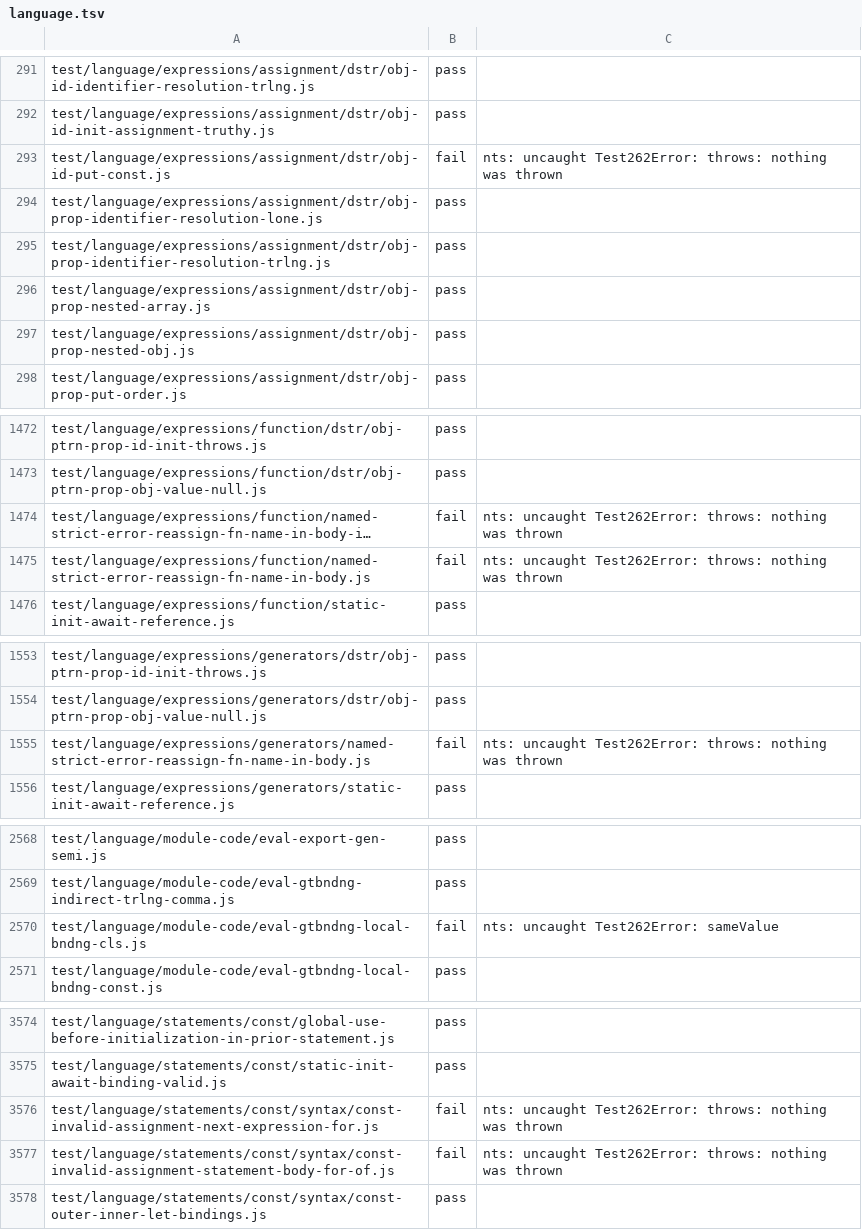
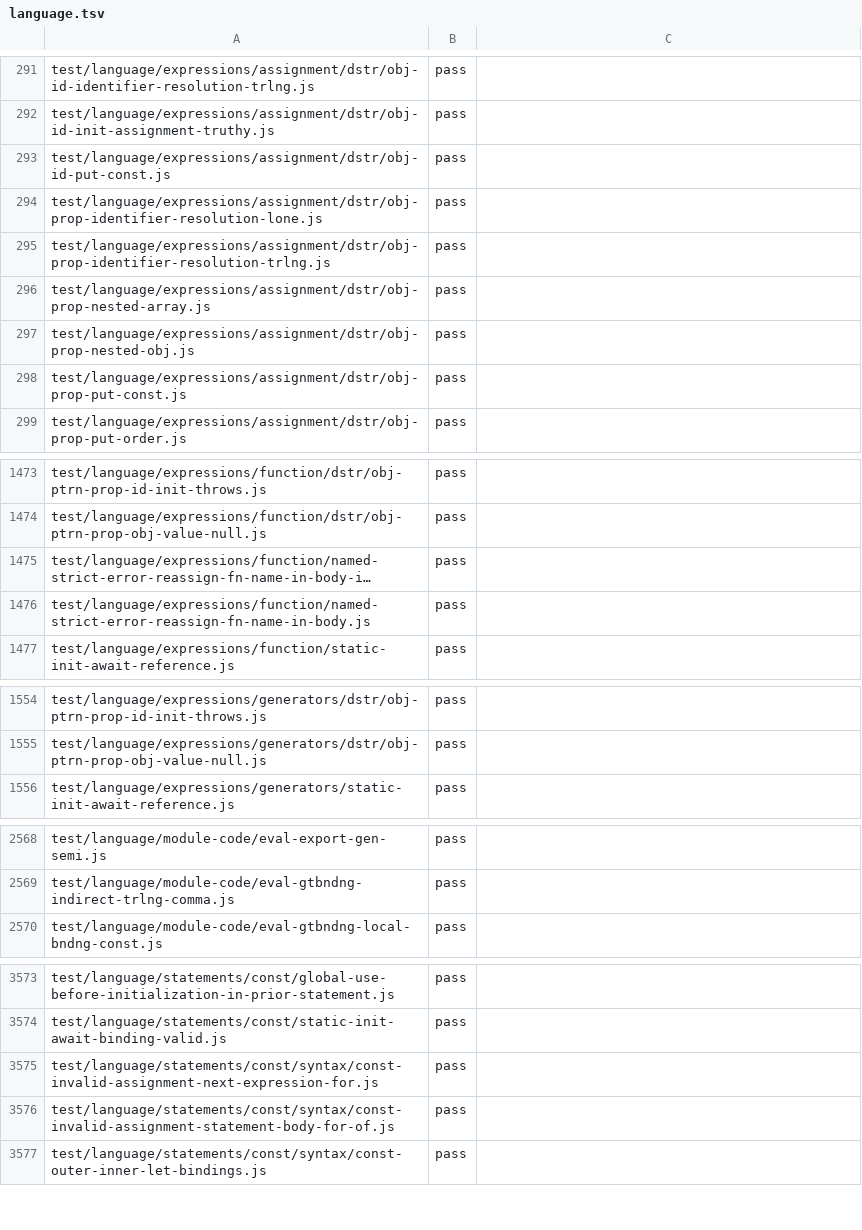
Before and after one commit to AkisArou/nts, a TSV file: results/test262/llvm/language.tsv, drawn as a sheet; only a part is shown, gaps mark what is left out; long unchanged cells end in …; removed rows and columns are numbered as before the commit, all else as after; the diff covers the shown part only; the diff names each change by its address in the sheet, - before the commit and + after, or states it on an @@ line.

```diff
--- a/results/test262/llvm/language.tsv
+++ b/results/test262/llvm/language.tsv
-B293: fail
+B293: pass
-C293: nts: uncaught Test262Error: throws: nothing was thrown
+C293: (empty)
+row 298: test/language/expressions/assignment/dstr/obj-prop-put-const.js | pass
-B1475:B1476: fail
+B1475:B1476: pass
-C1475:C1476: nts: uncaught Test262Error: throws: nothing was thrown
+C1475:C1476: (empty)
-row 1555: test/language/expressions/generators/named-strict-error-reassign-fn-name-in-body.js | fail | nts: uncaught Test262Error: throws: nothing was thrown
-row 2570: test/language/module-code/eval-gtbndng-local-bndng-cls.js | fail | nts: uncaught Test262Error: sameValue
-B3575:B3576: fail
+B3575:B3576: pass
-C3575:C3576: nts: uncaught Test262Error: throws: nothing was thrown
+C3575:C3576: (empty)
```
Also changed, not shown: 1 added row and 13 edited cells elsewhere in this file, results/test262/c/language.tsv, results/test262/jvm/language.tsv, 2 other files.
